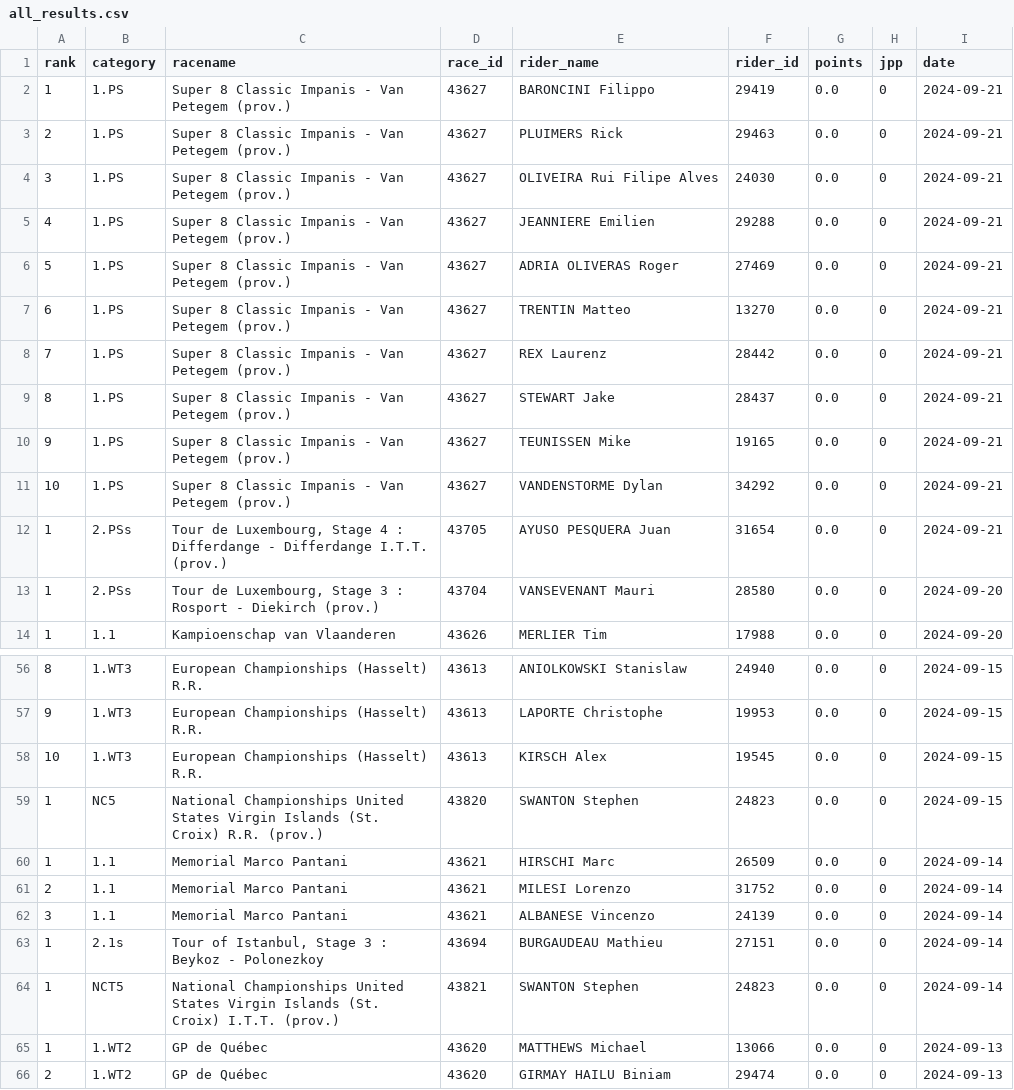
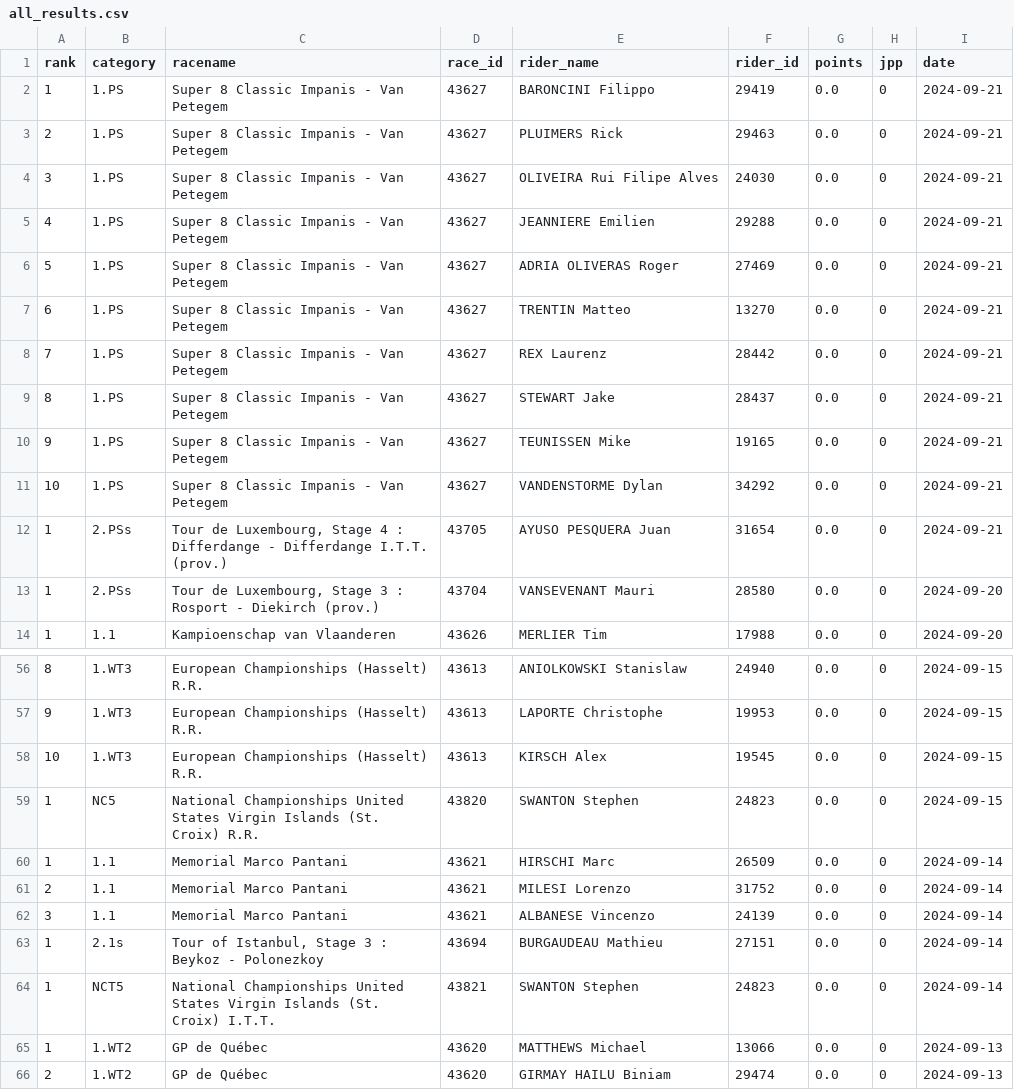
Before and after one commit to wijnandb/wielerspel2024, a CSV file: _data/all_results.csv, drawn as a sheet; only a part is shown, gaps mark what is left out.

Commit message:
New results at 2024-09-21T18:08:26

```diff
--- a/_data/all_results.csv
+++ b/_data/all_results.csv
@@ -1,12 +1,12 @@
 rank,category,racename,race_id,rider_name,rider_id,points,jpp,date
-1,1.PS,Super 8 Classic Impanis - Van Petegem (prov.),43627,BARONCINI Filippo,29419,0.0,0,2024-09-21
-2,1.PS,Super 8 Classic Impanis - Van Petegem (prov.),43627,PLUIMERS Rick,29463,0.0,0,2024-09-21
-3,1.PS,Super 8 Classic Impanis - Van Petegem (prov.),43627,OLIVEIRA Rui Filipe Alves,24030,0.0,0,2024-09-21
-4,1.PS,Super 8 Classic Impanis - Van Petegem (prov.),43627,JEANNIERE Emilien,29288,0.0,0,2024-09-21
-5,1.PS,Super 8 Classic Impanis - Van Petegem (prov.),43627,ADRIA OLIVERAS Roger,27469,0.0,0,2024-09-21
-6,1.PS,Super 8 Classic Impanis - Van Petegem (prov.),43627,TRENTIN Matteo,13270,0.0,0,2024-09-21
-7,1.PS,Super 8 Classic Impanis - Van Petegem (prov.),43627,REX Laurenz,28442,0.0,0,2024-09-21
-8,1.PS,Super 8 Classic Impanis - Van Petegem (prov.),43627,STEWART Jake,28437,0.0,0,2024-09-21
-9,1.PS,Super 8 Classic Impanis - Van Petegem (prov.),43627,TEUNISSEN Mike,19165,0.0,0,2024-09-21
-10,1.PS,Super 8 Classic Impanis - Van Petegem (prov.),43627,VANDENSTORME Dylan,34292,0.0,0,2024-09-21
+1,1.PS,Super 8 Classic Impanis - Van Petegem,43627,BARONCINI Filippo,29419,0.0,0,2024-09-21
+2,1.PS,Super 8 Classic Impanis - Van Petegem,43627,PLUIMERS Rick,29463,0.0,0,2024-09-21
+3,1.PS,Super 8 Classic Impanis - Van Petegem,43627,OLIVEIRA Rui Filipe Alves,24030,0.0,0,2024-09-21
+4,1.PS,Super 8 Classic Impanis - Van Petegem,43627,JEANNIERE Emilien,29288,0.0,0,2024-09-21
+5,1.PS,Super 8 Classic Impanis - Van Petegem,43627,ADRIA OLIVERAS Roger,27469,0.0,0,2024-09-21
+6,1.PS,Super 8 Classic Impanis - Van Petegem,43627,TRENTIN Matteo,13270,0.0,0,2024-09-21
+7,1.PS,Super 8 Classic Impanis - Van Petegem,43627,REX Laurenz,28442,0.0,0,2024-09-21
+8,1.PS,Super 8 Classic Impanis - Van Petegem,43627,STEWART Jake,28437,0.0,0,2024-09-21
+9,1.PS,Super 8 Classic Impanis - Van Petegem,43627,TEUNISSEN Mike,19165,0.0,0,2024-09-21
+10,1.PS,Super 8 Classic Impanis - Van Petegem,43627,VANDENSTORME Dylan,34292,0.0,0,2024-09-21
 1,2.PSs,"Tour de Luxembourg, Stage 4 : Differdange - Differdange I.T.T. (prov.)",43705,AYUSO PESQUERA Juan,31654,0.0,0,2024-09-21
@@ -58,3 +58,3 @@ rank,category,racename,race_id,rider_name,rider_id,points,jpp,date
 10,1.WT3,European Championships (Hasselt) R.R.,43613,KIRSCH Alex,19545,0.0,0,2024-09-15
-1,NC5,National Championships United States Virgin Islands (St. Croix) R.R. (prov.),43820,SWANTON Stephen,24823,0.0,0,2024-09-15
+1,NC5,National Championships United States Virgin Islands (St. Croix) R.R.,43820,SWANTON Stephen,24823,0.0,0,2024-09-15
 1,1.1,Memorial Marco Pantani,43621,HIRSCHI Marc,26509,0.0,0,2024-09-14
@@ -63,3 +63,3 @@ rank,category,racename,race_id,rider_name,rider_id,points,jpp,date
 1,2.1s,"Tour of Istanbul, Stage 3 : Beykoz - Polonezkoy",43694,BURGAUDEAU Mathieu,27151,0.0,0,2024-09-14
-1,NCT5,National Championships United States Virgin Islands (St. Croix) I.T.T. (prov.),43821,SWANTON Stephen,24823,0.0,0,2024-09-14
+1,NCT5,National Championships United States Virgin Islands (St. Croix) I.T.T.,43821,SWANTON Stephen,24823,0.0,0,2024-09-14
 1,1.WT2,GP de Québec,43620,MATTHEWS Michael,13066,0.0,0,2024-09-13
```
Also changed, not shown: _data/latest_results.csv.
